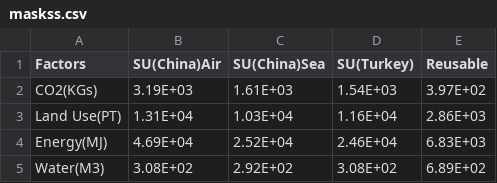
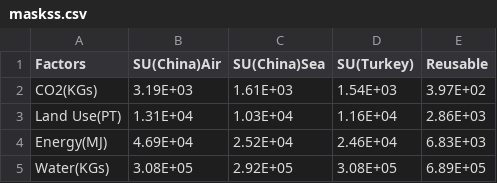
Before and after one commit to Carolsila/Gowns, a CSV file: maskss.csv, drawn as a sheet.

```diff
--- a/maskss.csv
+++ b/maskss.csv
@@ -4,2 +4,2 @@ Land Use(PT),1.31E+04,1.03E+04,1.16E+04,2.86E+03
 Energy(MJ),4.69E+04,2.52E+04,2.46E+04,6.83E+03
-Water(M3),3.08E+02,2.92E+02,3.08E+02,6.89E+02
+Water(KGs),3.08E+05,2.92E+05,3.08E+05,6.89E+05
```
Also changed, not shown: 2 other files.
